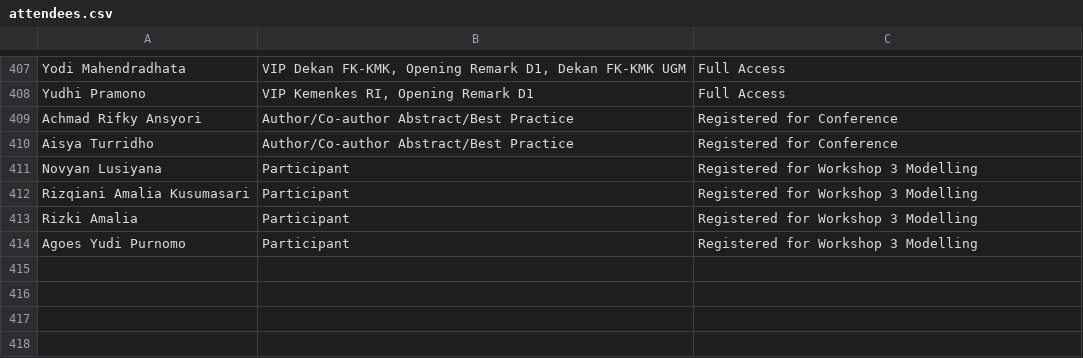
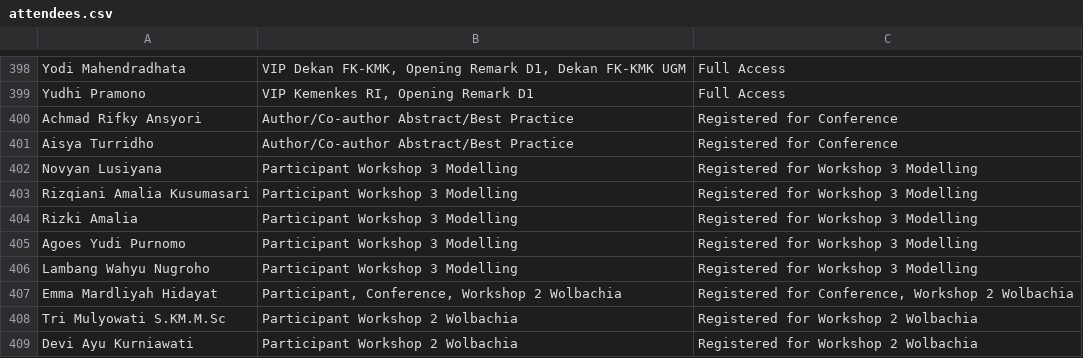
Before and after one commit to vincentarca/conference-registration, a CSV file: attendees.csv, drawn as a sheet; only a part is shown, gaps mark what is left out; the diff covers the shown part only.

```diff
--- a/attendees.csv
+++ b/attendees.csv
@@ -410,5 +401,9 @@ Achmad Rifky Ansyori,Author/Co-author Abstract/Best Practice,Registered for Conf
 Aisya Turridho,Author/Co-author Abstract/Best Practice,Registered for Conference
-Novyan Lusiyana,Participant,Registered for Workshop 3 Modelling
-Rizqiani Amalia Kusumasari,Participant,Registered for Workshop 3 Modelling
-Rizki Amalia,Participant,Registered for Workshop 3 Modelling
-Agoes Yudi Purnomo,Participant,Registered for Workshop 3 Modelling
+Novyan Lusiyana,Participant Workshop 3 Modelling,Registered for Workshop 3 Modelling
+Rizqiani Amalia Kusumasari,Participant Workshop 3 Modelling,Registered for Workshop 3 Modelling
+Rizki Amalia,Participant Workshop 3 Modelling,Registered for Workshop 3 Modelling
+Agoes Yudi Purnomo,Participant Workshop 3 Modelling,Registered for Workshop 3 Modelling
+Lambang Wahyu Nugroho,Participant Workshop 3 Modelling,Registered for Workshop 3 Modelling
+Emma Mardliyah Hidayat,"Participant, Conference, Workshop 2 Wolbachia","Registered for Conference, Workshop 2 Wolbachia"
+Tri Mulyowati S.KM.M.Sc,Participant Workshop 2 Wolbachia,Registered for Workshop 2 Wolbachia
+Devi Ayu Kurniawati,Participant Workshop 2 Wolbachia,Registered for Workshop 2 Wolbachia
```
Also changed, not shown: 9 removed rows and 22 edited cells elsewhere in this file.
